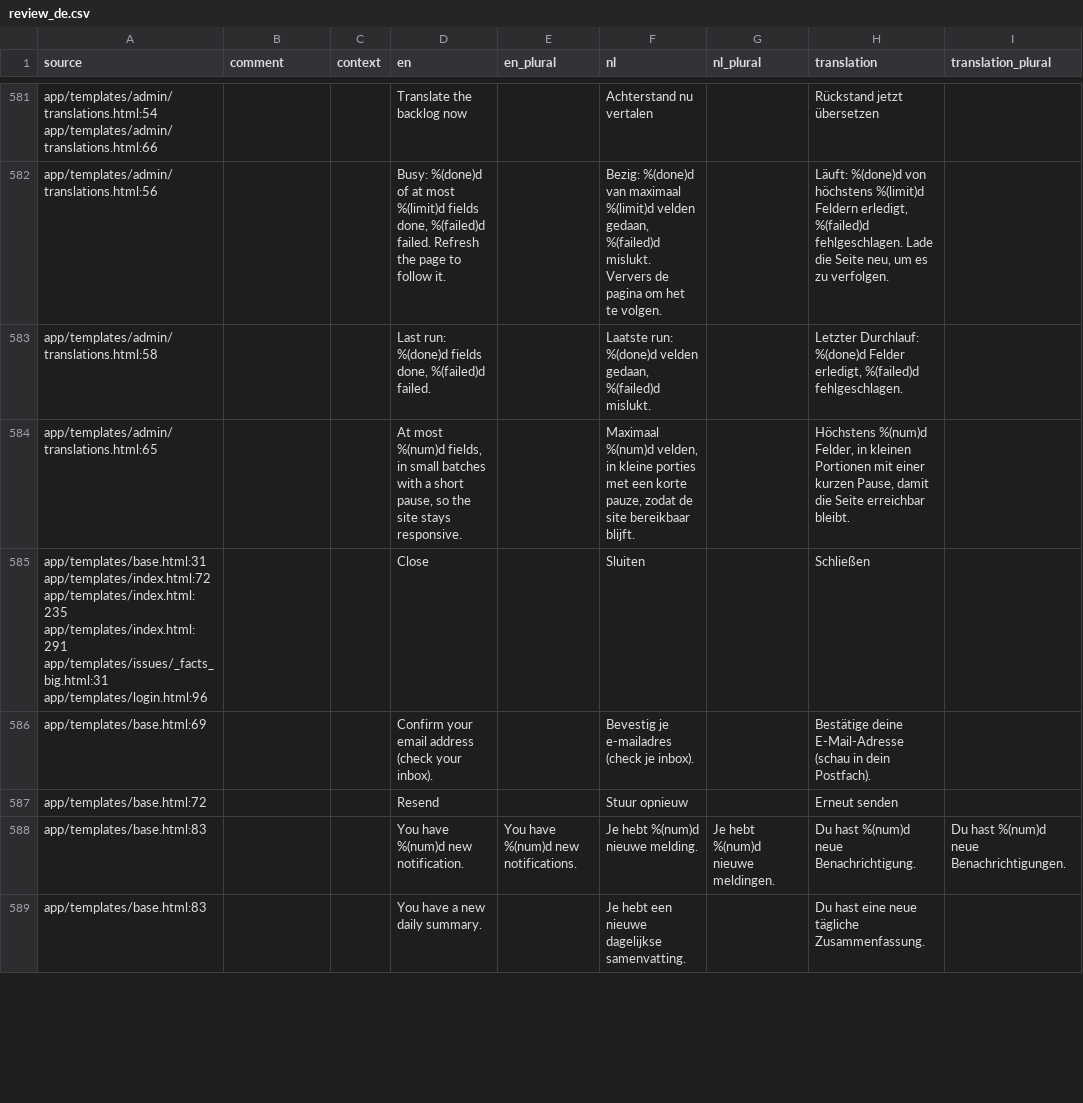
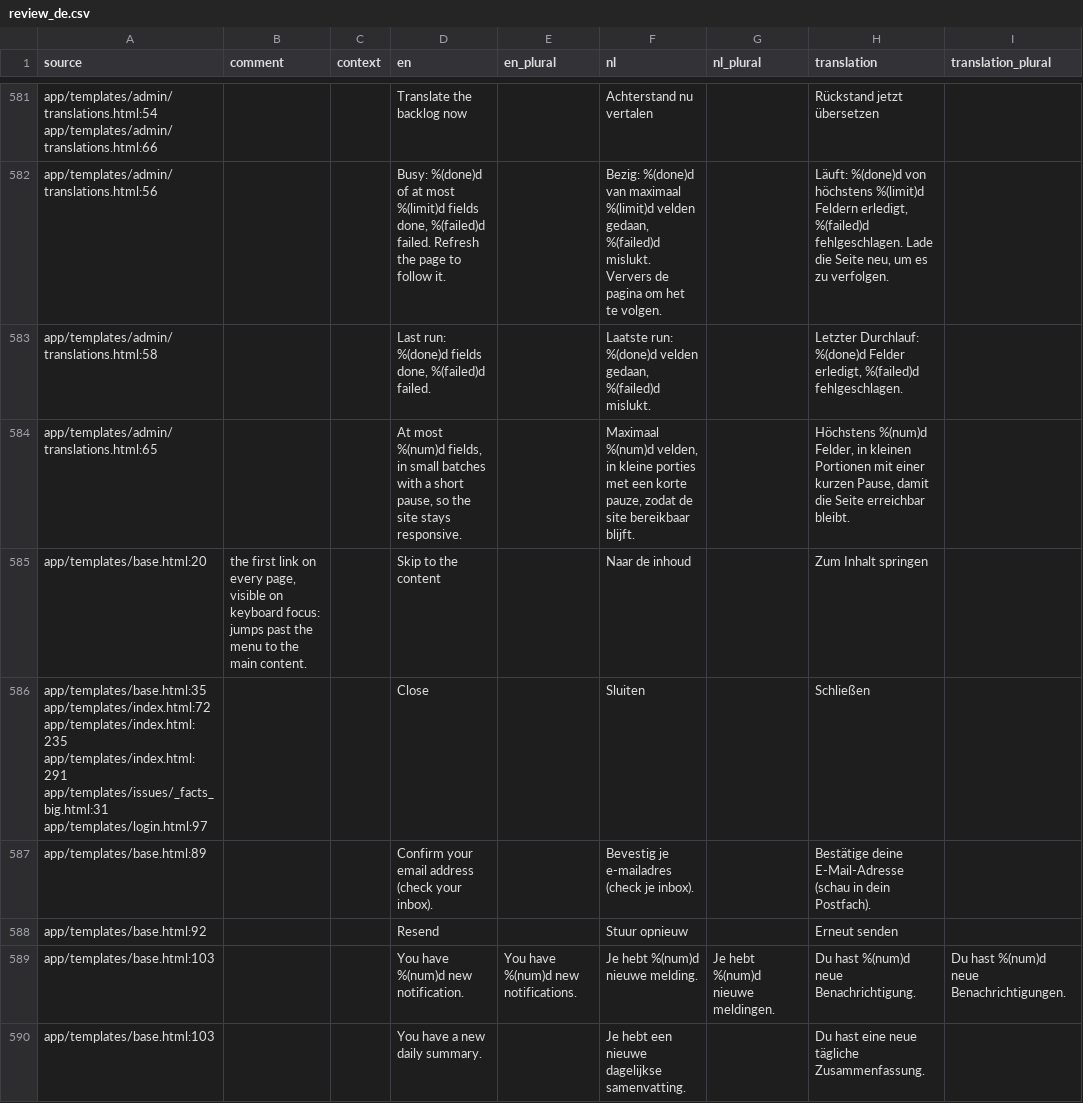
Before and after one commit to GerhardTop/global-union-forum, a CSV file: flask_registration/docs/i18n/review_de.csv, drawn as a sheet; only a part is shown, gaps mark what is left out; the diff covers the shown part only.

```diff
--- a/flask_registration/docs/i18n/review_de.csv
+++ b/flask_registration/docs/i18n/review_de.csv
@@ -584,6 +584,7 @@ app/templates/admin/translations.html:58,,,"Last run: %(done)d fields done, %(fa
 app/templates/admin/translations.html:65,,,"At most %(num)d fields, in small batches with a short pause, so the site stays responsive.",,"Maximaal %(num)d velden, in kleine porties met een korte pauze, zodat de site bereikbaar blijft.",,"Höchstens %(num)d Felder, in kleinen Portionen mit einer kurzen Pause, damit die Seite erreichbar bleibt.",
-app/templates/base.html:31 app/templates/index.html:72 app/templates/index.html:235 app/templates/index.html:291 app/templates/issues/_facts_big.html:31 app/templates/login.html:96,,,Close,,Sluiten,,Schließen,
-app/templates/base.html:69,,,Confirm your email address (check your inbox).,,Bevestig je e-mailadres (check je inbox).,,Bestätige deine E-Mail-Adresse (schau in dein Postfach).,
-app/templates/base.html:72,,,Resend,,Stuur opnieuw,,Erneut senden,
-app/templates/base.html:83,,,You have %(num)d new notification.,You have %(num)d new notifications.,Je hebt %(num)d nieuwe melding.,Je hebt %(num)d nieuwe meldingen.,Du hast %(num)d neue Benachrichtigung.,Du hast %(num)d neue Benachrichtigungen.
-app/templates/base.html:83,,,You have a new daily summary.,,Je hebt een nieuwe dagelijkse samenvatting.,,Du hast eine neue tägliche Zusammenfassung.,
+app/templates/base.html:20,"the first link on every page, visible on keyboard focus: jumps past the menu to the main content.",,Skip to the content,,Naar de inhoud,,Zum Inhalt springen,
+app/templates/base.html:35 app/templates/index.html:72 app/templates/index.html:235 app/templates/index.html:291 app/templates/issues/_facts_big.html:31 app/templates/login.html:97,,,Close,,Sluiten,,Schließen,
+app/templates/base.html:89,,,Confirm your email address (check your inbox).,,Bevestig je e-mailadres (check je inbox).,,Bestätige deine E-Mail-Adresse (schau in dein Postfach).,
+app/templates/base.html:92,,,Resend,,Stuur opnieuw,,Erneut senden,
+app/templates/base.html:103,,,You have %(num)d new notification.,You have %(num)d new notifications.,Je hebt %(num)d nieuwe melding.,Je hebt %(num)d nieuwe meldingen.,Du hast %(num)d neue Benachrichtigung.,Du hast %(num)d neue Benachrichtigungen.
+app/templates/base.html:103,,,You have a new daily summary.,,Je hebt een nieuwe dagelijkse samenvatting.,,Du hast eine neue tägliche Zusammenfassung.,
```
Also changed, not shown: 1 added row, 1 removed row and 65 edited cells elsewhere in this file, flask_registration/docs/i18n/review_es.csv, flask_registration/docs/i18n/review_fr.csv, 54 other files.
